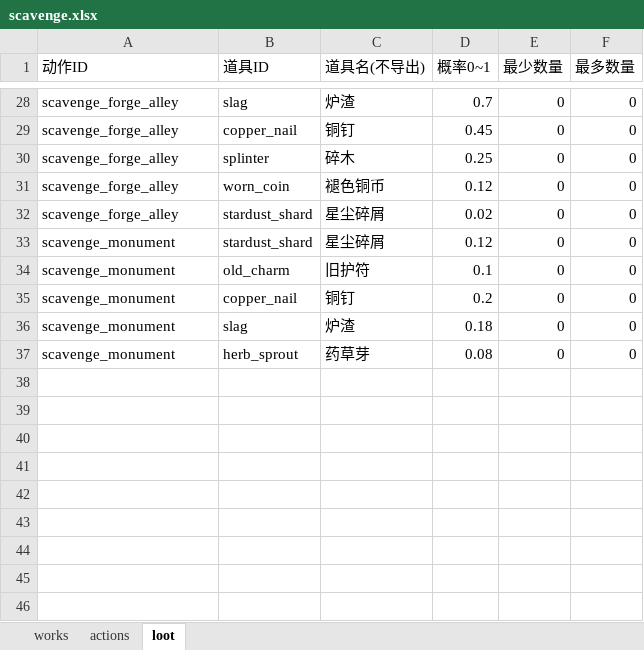
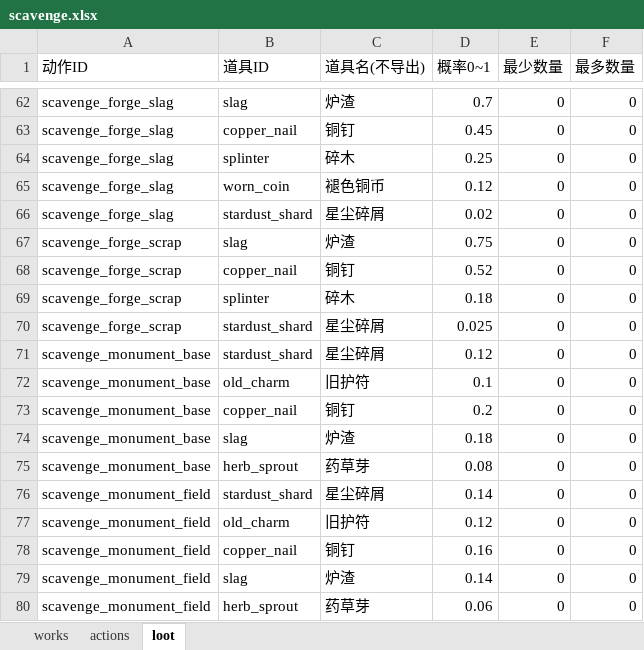
Before and after one commit to kurosawa0103/UniverIdle, an Excel workbook: Assets/Excel/scavenge.xlsx, sheet loot, drawn as a sheet; only a part is shown, gaps mark what is left out; values as stored, in another font and other column widths than the file's, no borders; addresses are those after the commit; the diff covers the shown part only; the diff names each change by its address in the sheet, - before the commit and + after, or states it on an @@ line.

```diff
--- a/Assets/Excel/scavenge.xlsx (sheet loot)
+++ b/Assets/Excel/scavenge.xlsx (sheet loot)
-A62:A66 (动作ID): scavenge_forge_alley
+A62:A66 (动作ID): scavenge_forge_slag
+row 67: scavenge_forge_scrap | slag | 炉渣 | 0.75 | 0 | 0
+row 68: scavenge_forge_scrap | copper_nail | 铜钉 | 0.52 | 0 | 0
+row 69: scavenge_forge_scrap | splinter | 碎木 | 0.18 | 0 | 0
+row 70: scavenge_forge_scrap | stardust_shard | 星尘碎屑 | 0.025 | 0 | 0
-A71:A75 (动作ID): scavenge_monument
+A71:A75 (动作ID): scavenge_monument_base
+row 76: scavenge_monument_field | stardust_shard | 星尘碎屑 | 0.14 | 0 | 0
+row 77: scavenge_monument_field | old_charm | 旧护符 | 0.12 | 0 | 0
+row 78: scavenge_monument_field | copper_nail | 铜钉 | 0.16 | 0 | 0
+row 79: scavenge_monument_field | slag | 炉渣 | 0.14 | 0 | 0
+row 80: scavenge_monument_field | herb_sprout | 药草芽 | 0.06 | 0 | 0
```
Also changed, not shown: 34 added rows and 25 edited cells elsewhere in this sheet, sheet actions, Assets/Excel/items.xlsx, Assets/Excel/mining.xlsx, 20 other files.
